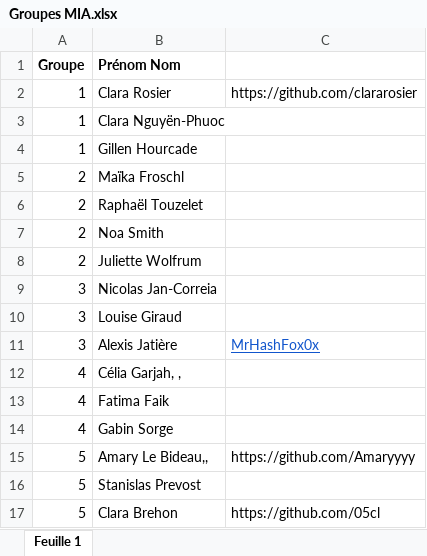
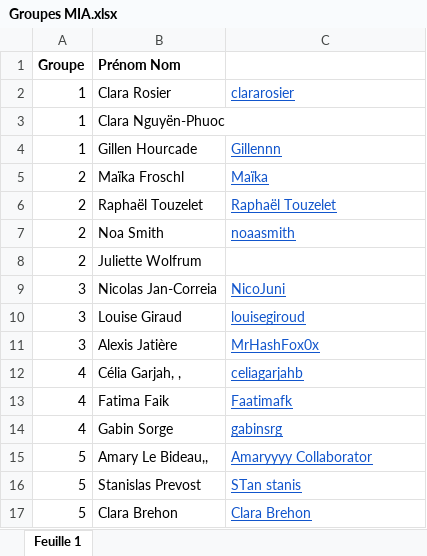
Before and after one commit to maika-f/MIA_IREN-MTM_2025-2026, an Excel workbook: Groupes MIA.xlsx, sheet Feuille 1, drawn as a sheet; values as stored, in another font and other column widths than the file's, no borders; the diff names each change by its address in the sheet, - before the commit and + after, or states it on an @@ line.

Commit message:
Update Groupes MIA

```diff
--- a/Groupes MIA.xlsx (sheet Feuille 1)
+++ b/Groupes MIA.xlsx (sheet Feuille 1)
-C2: https://github.com/clararosier
+C2: clararosier
@@ C2 underline: off → on, text colour: black → #1155CC @@
-C4: (empty)
+C4: Gillennn
-C5: (empty)
+C5: Maïka
-C6: (empty)
+C6: Raphaël Touzelet
-C7: (empty)
+C7: noaasmith
-C9: (empty)
+C9: NicoJuni
-C10: (empty)
+C10: louisegiroud
-C12: (empty)
+C12: celiagarjahb
-C13: (empty)
+C13: Faatimafk
-C14: (empty)
+C14: gabinsrg
-C15: https://github.com/Amaryyyy
+C15: Amaryyyy Collaborator
@@ C15 underline: off → on, text colour: black → #1155CC @@
-C16: (empty)
+C16: STan stanis
-C17: https://github.com/05cl
+C17: Clara Brehon
@@ C17 underline: off → on, text colour: black → #1155CC @@
```
